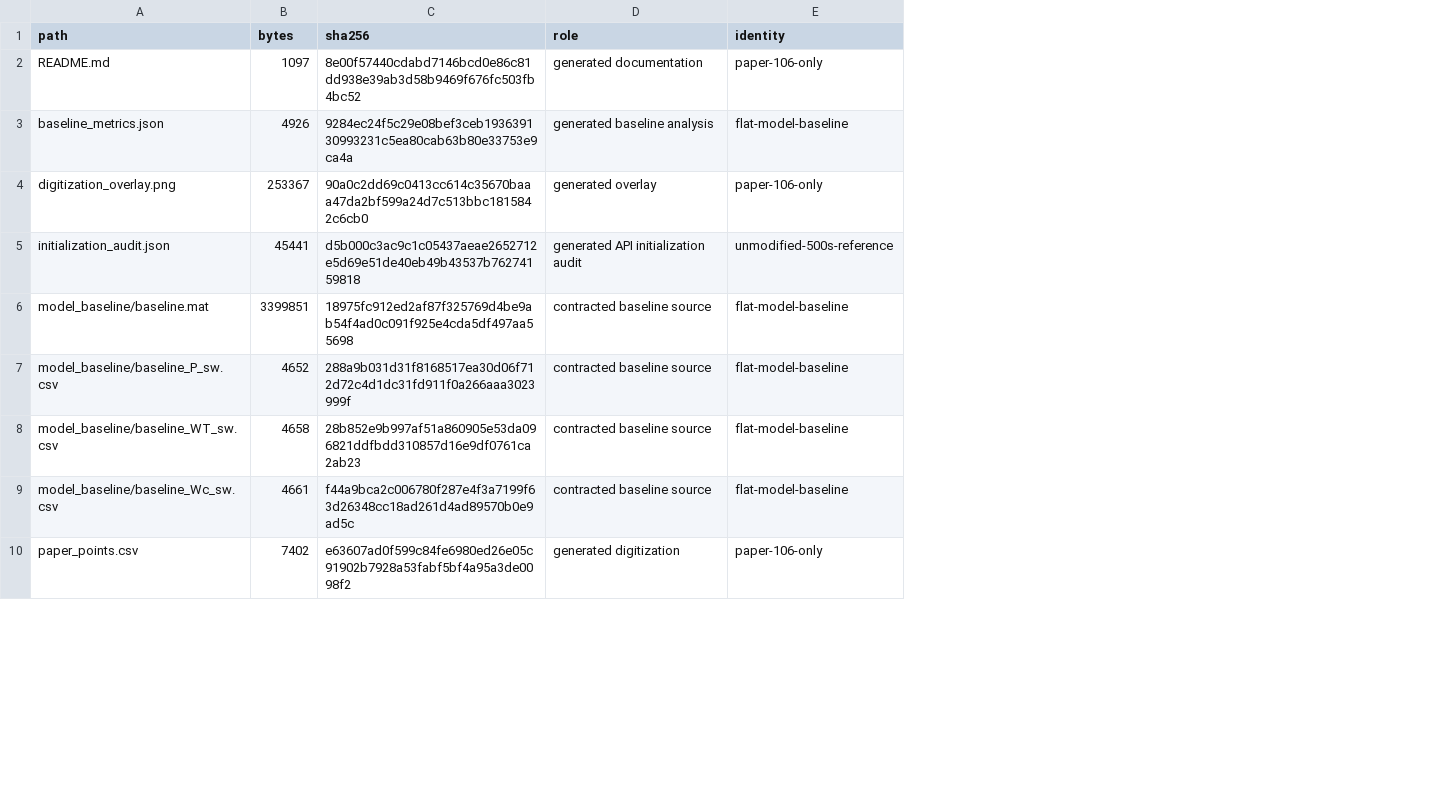
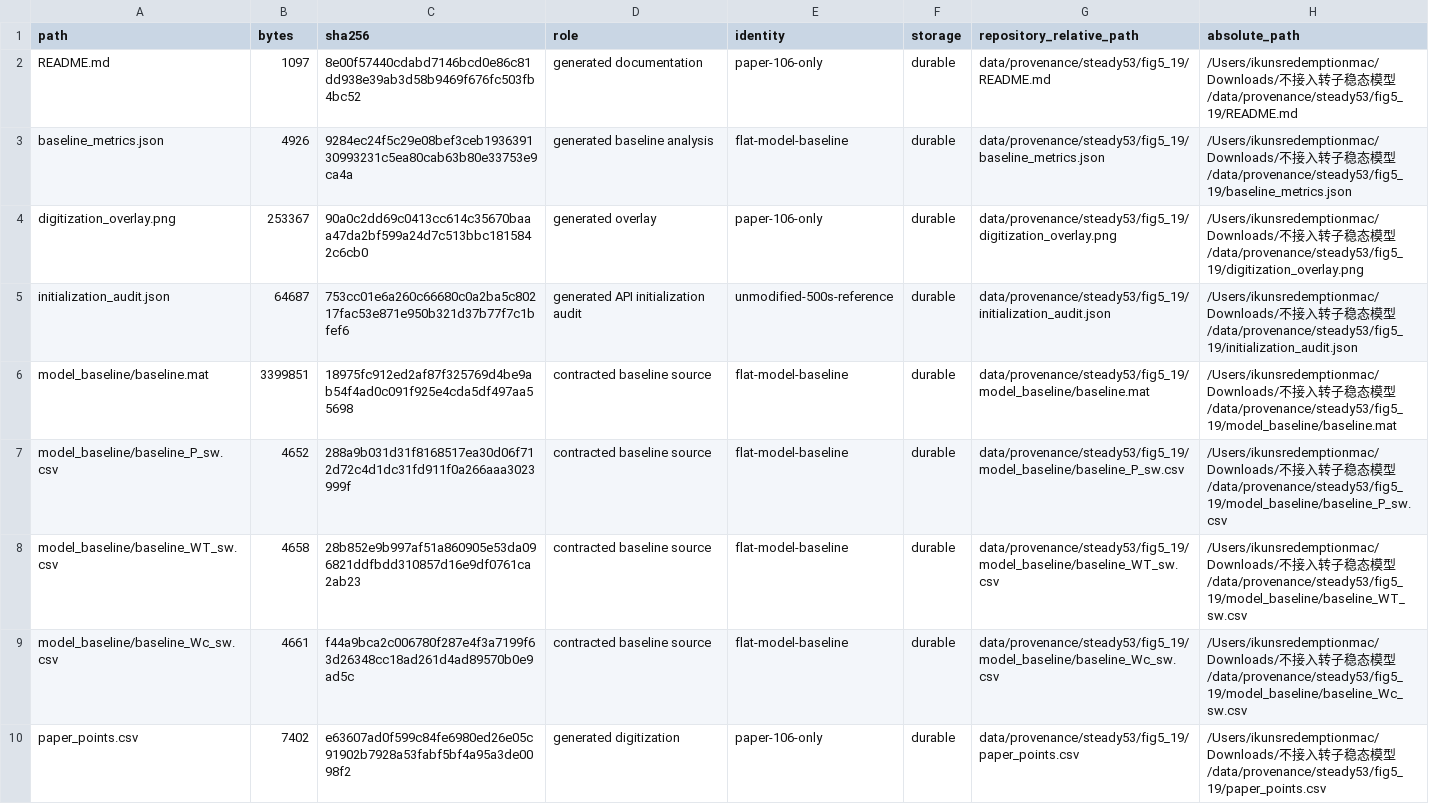
Before and after one commit to n864t9w85g-prog/he-xe-brayton-dynamic-model, a CSV file: data/provenance/steady53/fig5_19/manifest.csv, drawn as a sheet; only a part is shown; the diff covers the shown part only; the diff names each change by its address in the sheet, - before the commit and + after, or states it on an @@ line.

```diff
--- a/data/provenance/steady53/fig5_19/manifest.csv
+++ b/data/provenance/steady53/fig5_19/manifest.csv
+column F (storage), rows 2-10: all durable
+column G (repository_relative_path), rows 2-10: data/provenance/steady53/fig5_19/README.md | data/provenance/steady53/fig5_19/baseline_metrics.json | data/provenance/steady53/fig5_19/digitization_overlay.png | data/provenance/steady53/fig5_19/initialization_audit.json | data/provenance/steady53/fig5_19/model_baseline/baseline.mat | data/provenance/steady53/fig5_19/model_baseline/baseline_P_sw.csv | data/provenance/steady53/fig5_19/model_baseline/baseline_WT_sw.csv | data/provenance/steady53/fig5_19/model_baseline/baseline_Wc_sw.csv | data/provenance/steady53/fig5_19/paper_points.csv
+column H (absolute_path), rows 2-10: /Users/ikunsredemptionmac/Downloads/不接入转子稳态模型/data/provenance/steady53/fig5_19/README.md | /Users/ikunsredemptionmac/Downloads/不接入转子稳态模型/data/provenance/steady53/fig5_19/baseline_metrics.json | /Users/ikunsredemptionmac/Downloads/不接入转子稳态模型/data/provenance/steady53/fig5_19/digitization_overlay.png | /Users/ikunsredemptionmac/Downloads/不接入转子稳态模型/data/provenance/steady53/fig5_19/initialization_audit.json | /Users/ikunsredemptionmac/Downloads/不接入转子稳态模型/data/provenance/steady53/fig5_19/model_baseline/baseline.mat | /Users/ikunsredemptionmac/Downloads/不接入转子稳态模型/data/provenance/steady53/fig5_19/model_baseline/baseline_P_sw.csv | /Users/ikunsredemptionmac/Downloads/不接入转子稳态模型/data/provenance/steady53/fig5_19/model_baseline/baseline_WT_sw.csv | /Users/ikunsredemptionmac/Downloads/不接入转子稳态模型/data/provenance/steady53/fig5_19/model_baseline/baseline_Wc_sw.csv | /Users/ikunsredemptionmac/Downloads/不接入转子稳态模型/data/provenance/steady53/fig5_19/paper_points.csv
-B5 (bytes): 45441
+B5 (bytes): 64687
-C5 (sha256): d5b000c3ac9c1c05437aeae2652712e5d69e51de40eb49b43537b76274159818
+C5 (sha256): 753cc01e6a260c66680c0a2ba5c80217fac53e871e950b321d37b77f7c1bfef6
```
Also changed, not shown: 1 added row and 2 edited cells elsewhere in this file, 10 other files.
